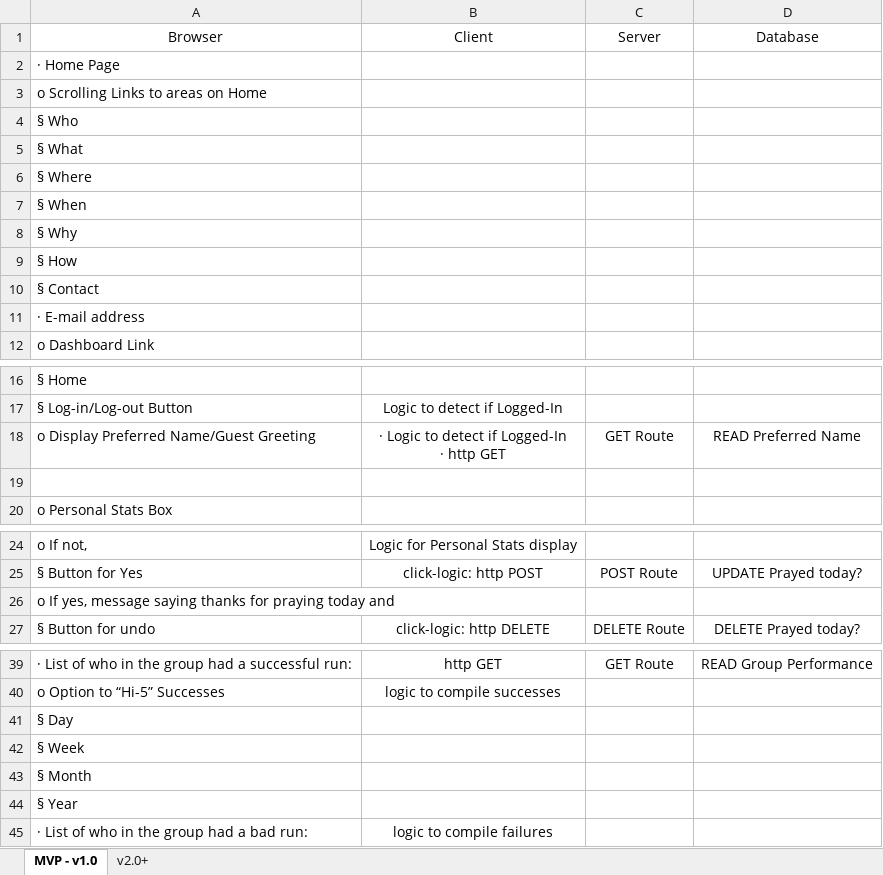
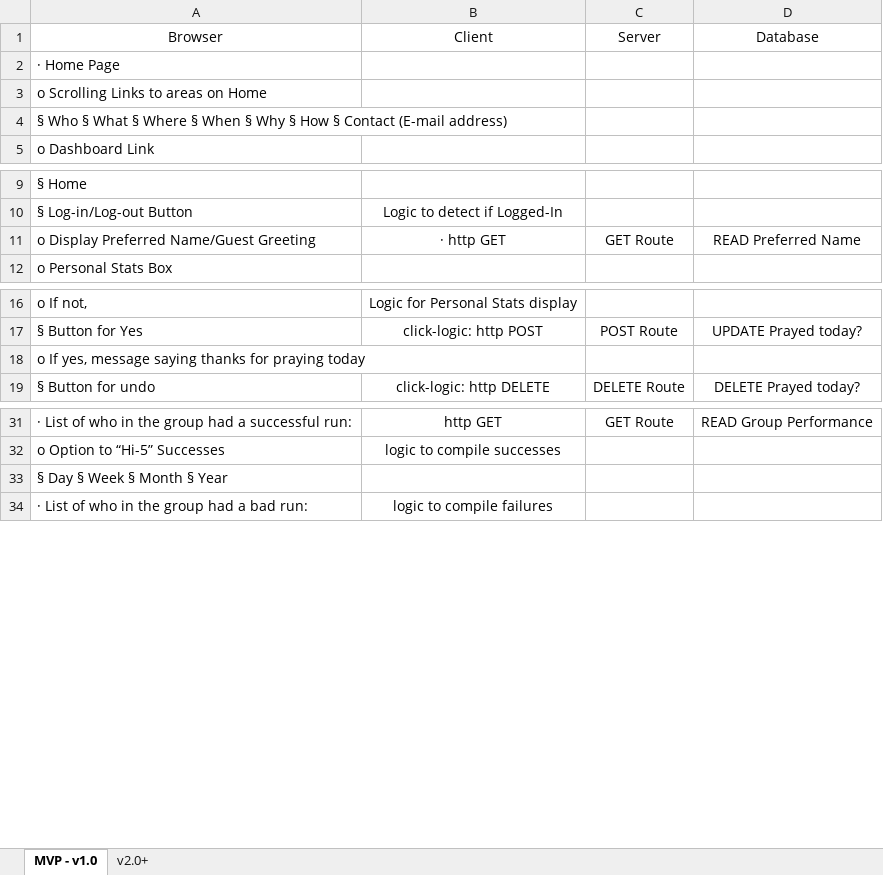
Before and after one commit to ThatSpaceGuy/Prime-Solo-Project-groupVance, an Excel workbook: Total Mercy Swim Lanes.xlsx, sheet MVP - v1.0, drawn as a sheet; only a part is shown, gaps mark what is left out; values as stored, in another font and other column widths than the file's, no borders; removed rows and columns are numbered as before the commit, all else as after; ↵ is a line break in a cell; the diff names each change by its address in the sheet, - before the commit and + after, or states it on an @@ line.

Commit message:
Swim Lanes streamlining

```diff
--- a/Total Mercy Swim Lanes.xlsx (sheet MVP - v1.0)
+++ b/Total Mercy Swim Lanes.xlsx (sheet MVP - v1.0)
-A4 (Browser): § Who
+A4 (Browser): § Who § What § Where § When § Why § How § Contact (E-mail address)
-row 5: § What
-row 6: § Where
-row 7: § When
-row 8: § Why
-row 9: § How
-row 10: § Contact
-row 11: · E-mail address
-B11 (Client): · Logic to detect if Logged-In ↵ · http GET
+B11 (Client): · http GET
-row 19: (empty)
-A18 (Browser): …praying today and
+A18 (Browser): …praying today
-A33 (Browser): § Day
+A33 (Browser): § Day § Week § Month § Year
-row 42: § Week
-row 43: § Month
-row 44: § Year
```
